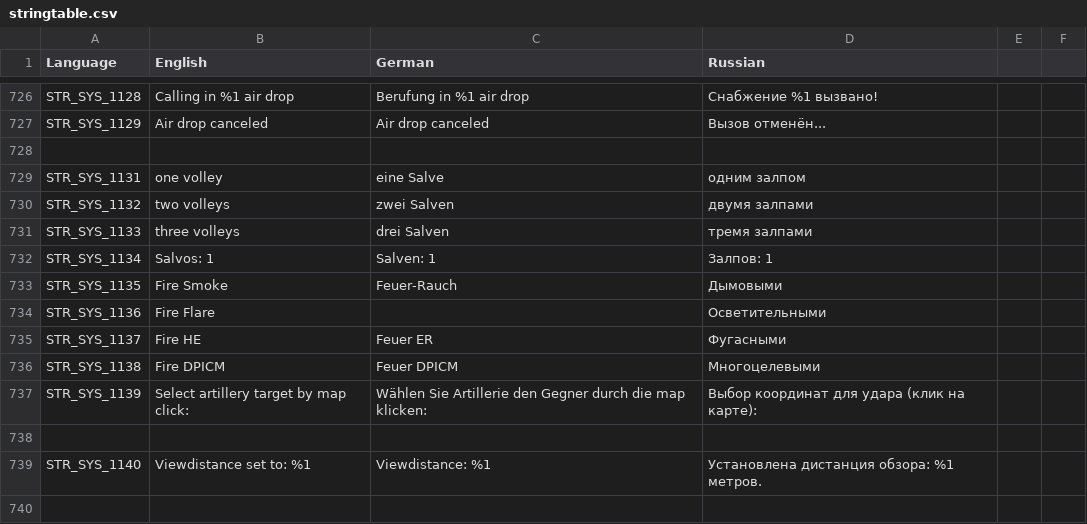
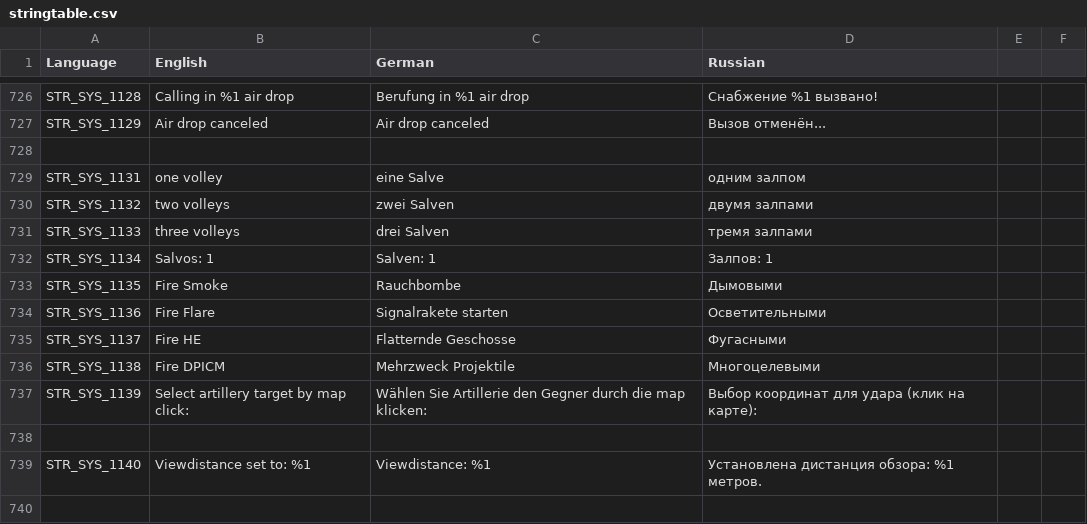
Before and after one commit to sygsky/Domination-for-Red-Engineers-server, a CSV file: stringtable.csv, drawn as a sheet; only a part is shown, gaps mark what is left out.

```diff
--- a/stringtable.csv
+++ b/stringtable.csv
@@ -732,6 +732,6 @@ STR_SYS_1133,three volleys,drei Salven,тремя залпами
 STR_SYS_1134,Salvos: 1,Salven: 1,Залпов: 1
-STR_SYS_1135,Fire Smoke,Feuer-Rauch,Дымовыми
-STR_SYS_1136,Fire Flare,,Осветительными
-STR_SYS_1137,Fire HE,Feuer ER,Фугасными
-STR_SYS_1138,Fire DPICM,Feuer DPICM,Многоцелевыми
+STR_SYS_1135,Fire Smoke,Rauchbombe,Дымовыми
+STR_SYS_1136,Fire Flare,Signalrakete starten,Осветительными
+STR_SYS_1137,Fire HE,Flatternde Geschosse,Фугасными
+STR_SYS_1138,Fire DPICM,Mehrzweck Projektile,Многоцелевыми
 STR_SYS_1139,Select artillery target by map click:,Wählen Sie Artillerie den Gegner durch die map klicken:,Выбор координат для удара (клик на карте):
```
Also changed, not shown: 22 other files.
